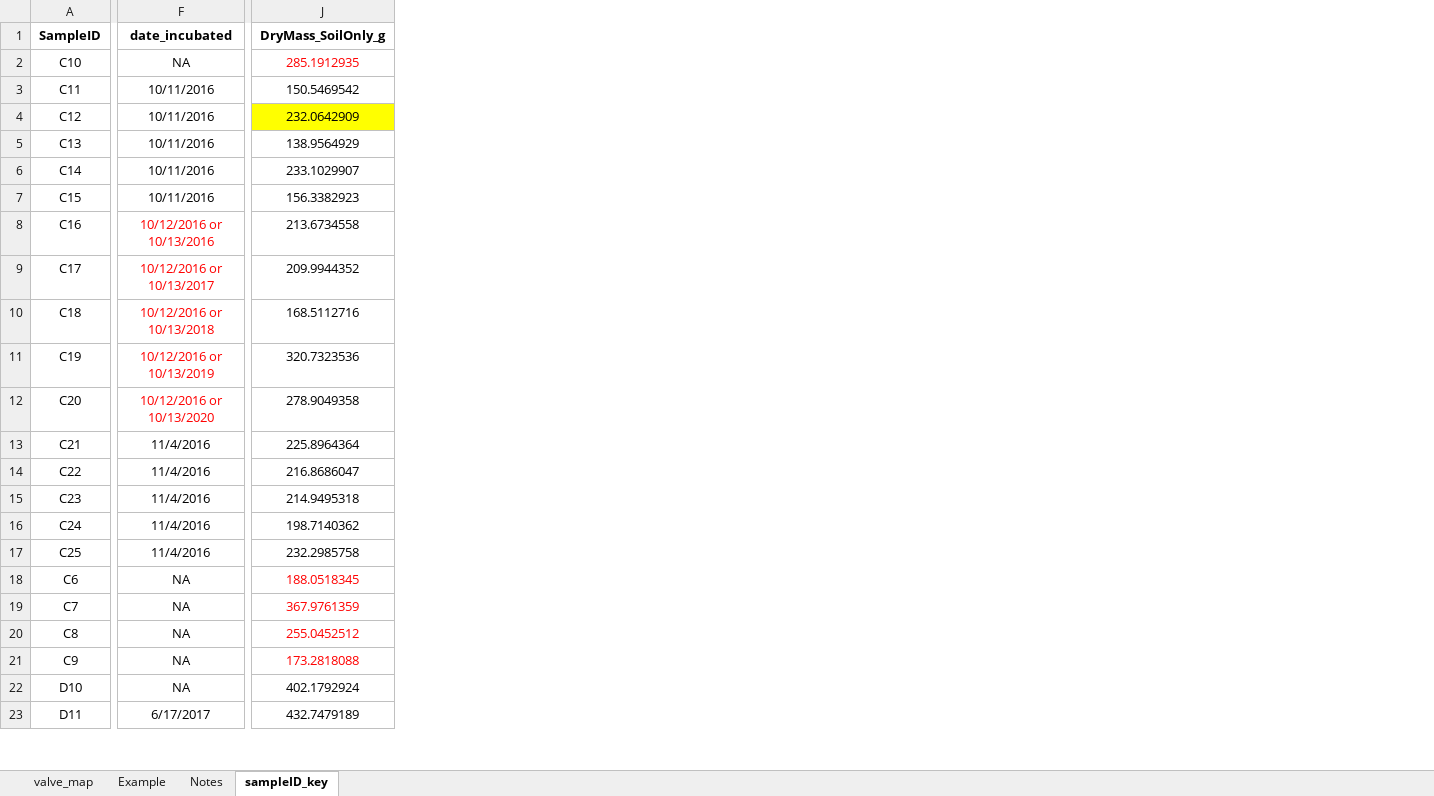
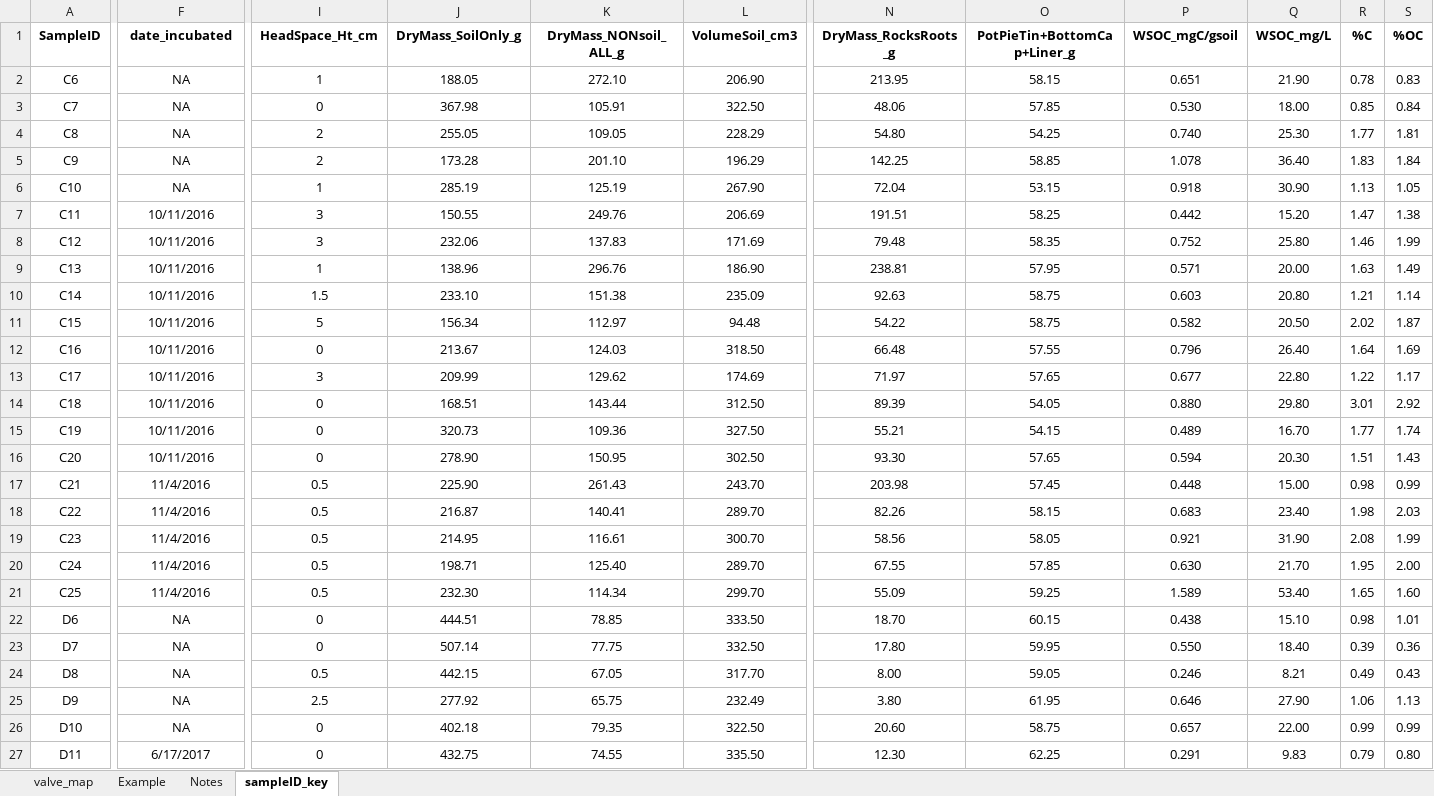
Before and after one commit to PNNL-TES/3soils, an Excel workbook: data/3Soils_CPCRW_SR_DWP_PicarroLog.xlsx, sheet sampleID_key, drawn as a sheet; only a part is shown, gaps mark what is left out; values as stored, in another font and other column widths than the file's, no borders; charts and pictures not drawn; removed rows and columns are numbered as before the commit, all else as after; the diff covers the shown part only; the diff names each change by its address in the sheet, - before the commit and + after, or states it on an @@ line.

```diff
--- a/data/3Soils_CPCRW_SR_DWP_PicarroLog.xlsx (sheet sampleID_key)
+++ b/data/3Soils_CPCRW_SR_DWP_PicarroLog.xlsx (sheet sampleID_key)
+column I (HeadSpace_Ht_cm), rows 6-21: 1 | 3 | 3 | 1 | 1.5 | 5 | 0 | 3 | 0 | 0 | 0 | 0.5 | 0.5 | 0.5 | 0.5 | 0.5; rows 26-27: 0 | 0
+column J (DryMass_SoilOnly_g), rows 6-21: 285.19 | 150.55 | 232.06 | 138.96 | 233.10 | 156.34 | 213.67 | 209.99 | 168.51 | 320.73 | 278.90 | 225.90 | 216.87 | 214.95 | 198.71 | 232.30; rows 26-27: 402.18 | 432.75
+column K (DryMass_NONsoil_ALL_g), rows 6-21: 125.19 | 249.76 | 137.83 | 296.76 | 151.38 | 112.97 | 124.03 | 129.62 | 143.44 | 109.36 | 150.95 | 261.43 | 140.41 | 116.61 | 125.40 | 114.34; rows 26-27: 79.35 | 74.55
+column L (VolumeSoil_cm3), rows 6-21: 267.90 | 206.69 | 171.69 | 186.90 | 235.09 | 94.48 | 318.50 | 174.69 | 312.50 | 327.50 | 302.50 | 243.70 | 289.70 | 300.70 | 289.70 | 299.70; rows 26-27: 322.50 | 335.50
-column J (DryMass_SoilOnly_g), rows 2-17: 285.1912935 | 150.5469542 | 232.0642909 | 138.9564929 | 233.1029907 | 156.3382923 | 213.6734558 | 209.9944352 | 168.5112716 | 320.7323536 | 278.9049358 | 225.8964364 | 216.8686047 | 214.9495318 | 198.7140362 | 232.2985758; rows 22-23: 402.1792924 | 432.7479189
+column N (DryMass_RocksRoots_g), rows 6-21: 72.04 | 191.51 | 79.48 | 238.81 | 92.63 | 54.22 | 66.48 | 71.97 | 89.39 | 55.21 | 93.30 | 203.98 | 82.26 | 58.56 | 67.55 | 55.09; rows 26-27: 20.60 | 12.30
+column O (PotPieTin+BottomCap+Liner_g), rows 6-21: 53.15 | 58.25 | 58.35 | 57.95 | 58.75 | 58.75 | 57.55 | 57.65 | 54.05 | 54.15 | 57.65 | 57.45 | 58.15 | 58.05 | 57.85 | 59.25; rows 26-27: 58.75 | 62.25
+column P (WSOC_mgC/gsoil), rows 6-21: 0.918 | 0.442 | 0.752 | 0.571 | 0.603 | 0.582 | 0.796 | 0.677 | 0.880 | 0.489 | 0.594 | 0.448 | 0.683 | 0.921 | 0.630 | 1.589; rows 26-27: 0.657 | 0.291
+column Q (WSOC_mg/L), rows 6-21: 30.90 | 15.20 | 25.80 | 20.00 | 20.80 | 20.50 | 26.40 | 22.80 | 29.80 | 16.70 | 20.30 | 15.00 | 23.40 | 31.90 | 21.70 | 53.40; rows 26-27: 22.00 | 9.83
+column R (%C), rows 6-21: 1.13 | 1.47 | 1.46 | 1.63 | 1.21 | 2.02 | 1.64 | 1.22 | 3.01 | 1.77 | 1.51 | 0.98 | 1.98 | 2.08 | 1.95 | 1.65; rows 26-27: 0.99 | 0.79
+column S (%OC), rows 6-21: 1.05 | 1.38 | 1.99 | 1.49 | 1.14 | 1.87 | 1.69 | 1.17 | 2.92 | 1.74 | 1.43 | 0.99 | 2.03 | 1.99 | 2.00 | 1.60; rows 26-27: 0.99 | 0.80
@@ row 18 moved to row 2: C6 @@
@@ row 19 moved to row 3: C7 @@
@@ row 20 moved to row 4: C8 @@
@@ row 21 moved to row 5: C9 @@
-F12 (date_incubated): 10/12/2016 or 10/13/2016
+F12 (date_incubated): 10/11/2016
-F12:F16 text colour: #FF0000
+F12:F16 text colour: black
-F13 (date_incubated): 10/12/2016 or 10/13/2017
+F13 (date_incubated): 10/11/2016
-F14 (date_incubated): 10/12/2016 or 10/13/2018
+F14 (date_incubated): 10/11/2016
-F15 (date_incubated): 10/12/2016 or 10/13/2019
+F15 (date_incubated): 10/11/2016
-F16 (date_incubated): 10/12/2016 or 10/13/2020
+F16 (date_incubated): 10/11/2016
@@ row 38 moved to row 22: D6 @@
@@ row 39 moved to row 23: D7 @@
@@ row 40 moved to row 24: D8 @@
@@ row 41 moved to row 25: D9 @@
```
Also changed, not shown: 1 added row, 1 removed row, 11 moved rows, 1 added column and 1 edited cell elsewhere in this sheet, sheet valve_map, formulas that keep their value, 4 other files.
